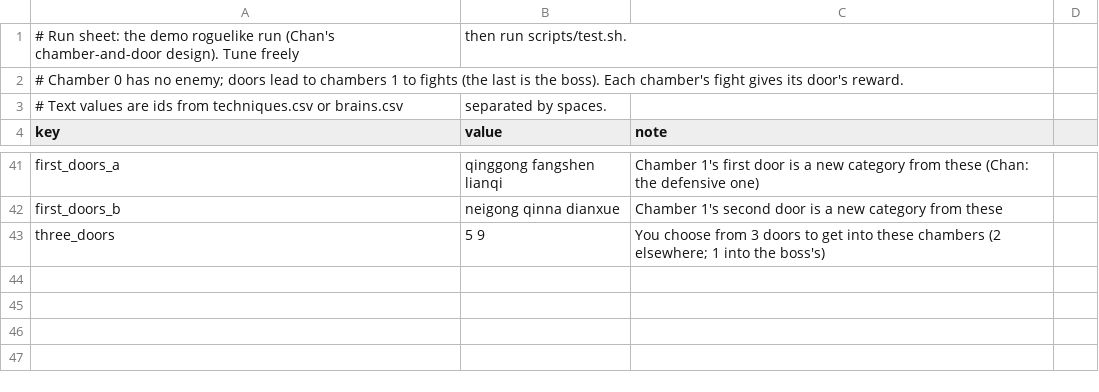
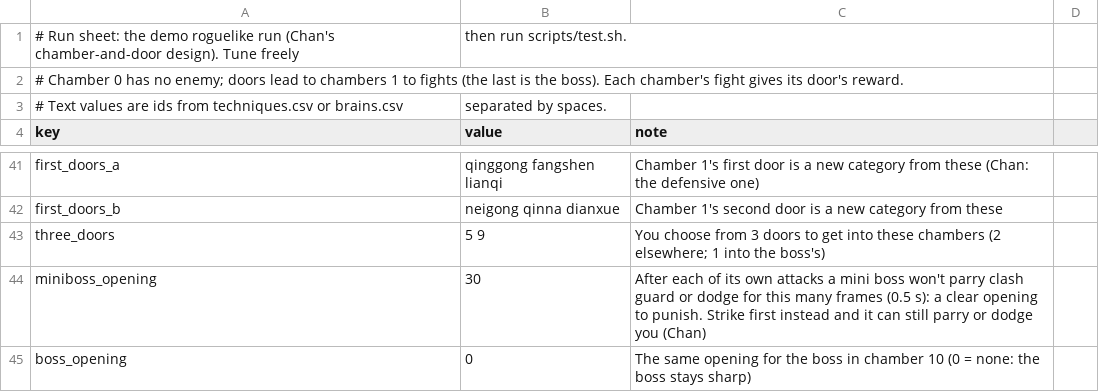
Before and after one commit to chanyeehang-creator/shaolin-36, a CSV file: game/data/run.csv, drawn as a sheet; only a part is shown, gaps mark what is left out; the diff names each change by its address in the sheet, - before the commit and + after, or states it on an @@ line.

```diff
--- a/game/data/run.csv
+++ b/game/data/run.csv
+row 44: miniboss_opening | 30 | After each of its own attacks a mini boss won't parry clash guard or dodge for this many frames (0.5 s): a clear opening to punish. Strike first instead and it can still parry or dodge you (Chan)
+row 45: boss_opening | 0 | The same opening for the boss in chamber 10 (0 = none: the boss stays sharp)
```
Also changed, not shown: 6 other files.
